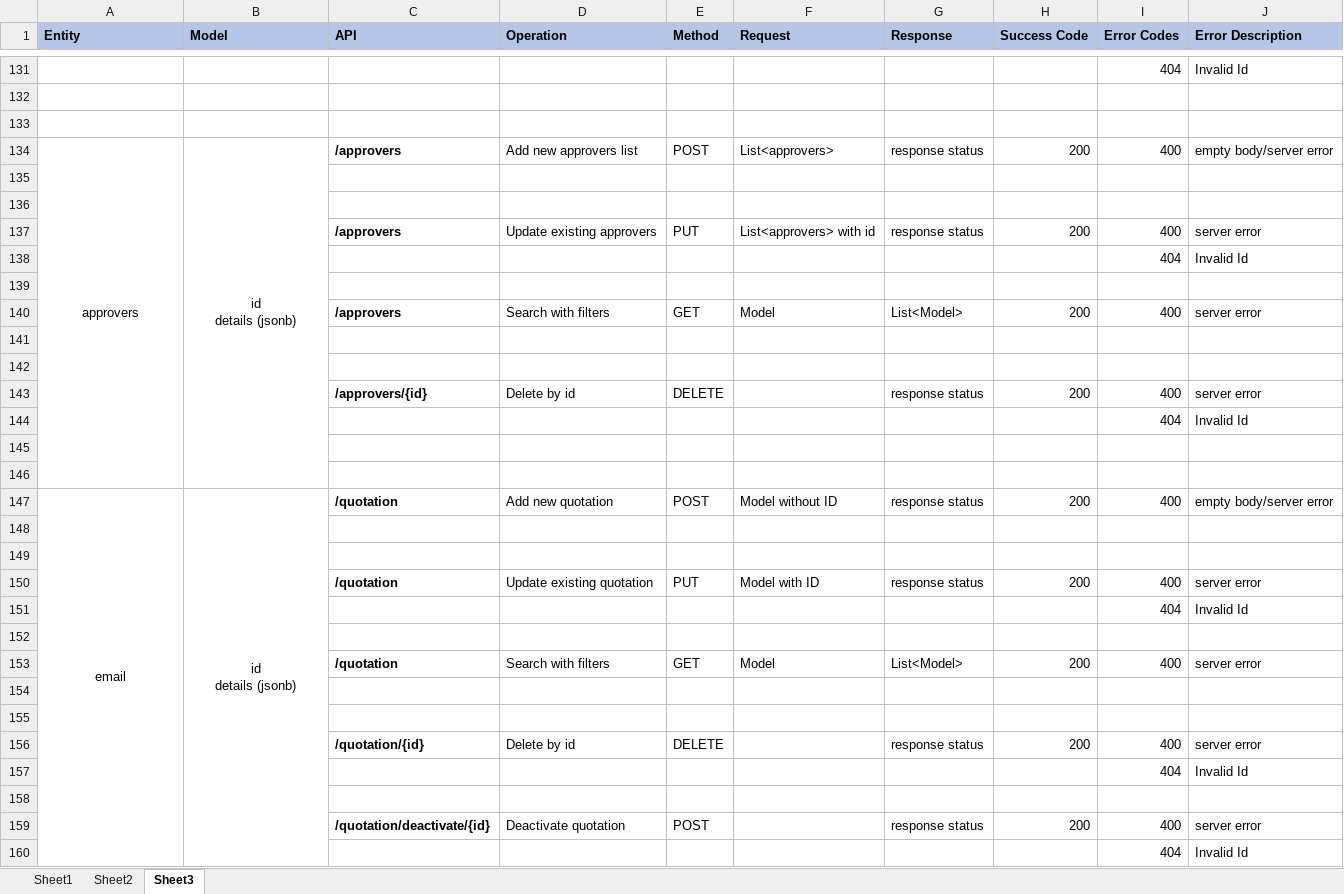
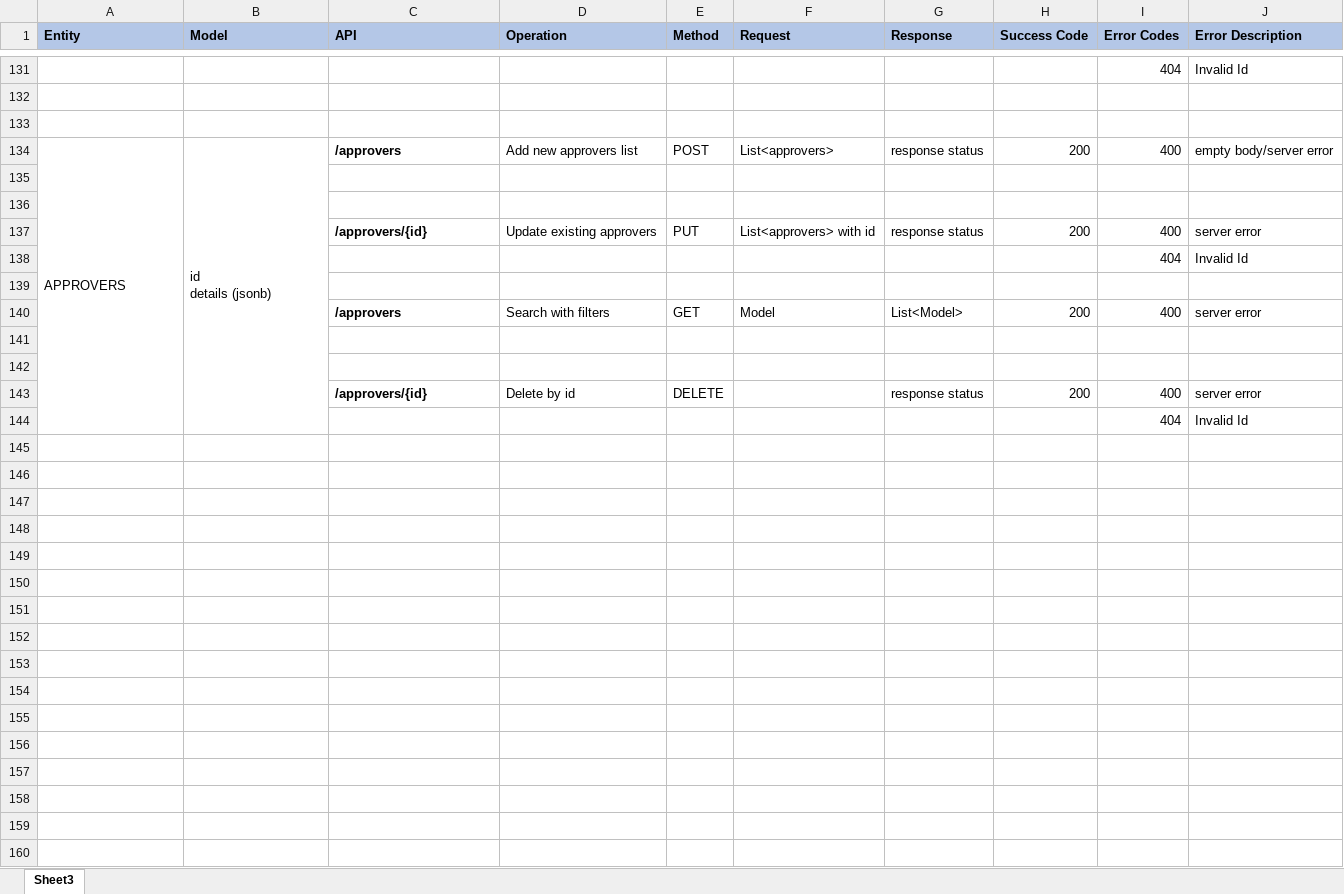
Before and after one commit to App-Procurement/nodejs-samples, an Excel workbook: app-procurment-lambda-serverless/API_List_Procurment-lambda.xlsx, sheet Sheet3, drawn as a sheet; only a part is shown, gaps mark what is left out; values as stored, in another font and other column widths than the file's, no borders; removed rows and columns are numbered as before the commit, all else as after; ↵ is a line break in a cell; the diff covers the shown part only; the diff names each change by its address in the sheet, - before the commit and + after, or states it on an @@ line.

Commit message:
update and approve with path variable id

```diff
--- a/app-procurment-lambda-serverless/API_List_Procurment-lambda.xlsx (sheet Sheet3)
+++ b/app-procurment-lambda-serverless/API_List_Procurment-lambda.xlsx (sheet Sheet3)
-sheet tab: Sheet1
-sheet tab: Sheet2
-A134 (Entity): approvers
+A134 (Entity): APPROVERS
-A134:B134 alignment: center
+A134:B134 alignment: left
-A134:A146 merged
+A134:A144 merged
-B134:B146 merged
+B134:B144 merged
-C137 (API): /approvers
+C137 (API): /approvers/{id}
-row 144:  |  |  |  |  |  |  |  | 404 | Invalid Id
-row 145: (empty)
-row 146: (empty)
-row 147: email | id ↵ details (jsonb) | /quotation | Add new quotation | POST | Model without ID | response status | 200 | 400 | empty body/server error
-row 148: (empty)
-row 149: (empty)
-row 150:  |  | /quotation | Update existing quotation | PUT | Model with ID | response status | 200 | 400 | server error
-row 151:  |  |  |  |  |  |  |  | 404 | Invalid Id
-row 152: (empty)
-row 153:  |  | /quotation | Search with filters | GET | Model | List<Model> | 200 | 400 | server error
-row 154: (empty)
-row 155: (empty)
-row 156:  |  | /quotation/{id} | Delete by id | DELETE |  | response status | 200 | 400 | server error
-row 157:  |  |  |  |  |  |  |  | 404 | Invalid Id
-row 158: (empty)
-row 159:  |  | /quotation/deactivate/{id} | Deactivate quotation | POST |  | response status | 200 | 400 | server error
```
Also changed, not shown: 14 edited cells and cell formats elsewhere in this sheet, 11 other files.
